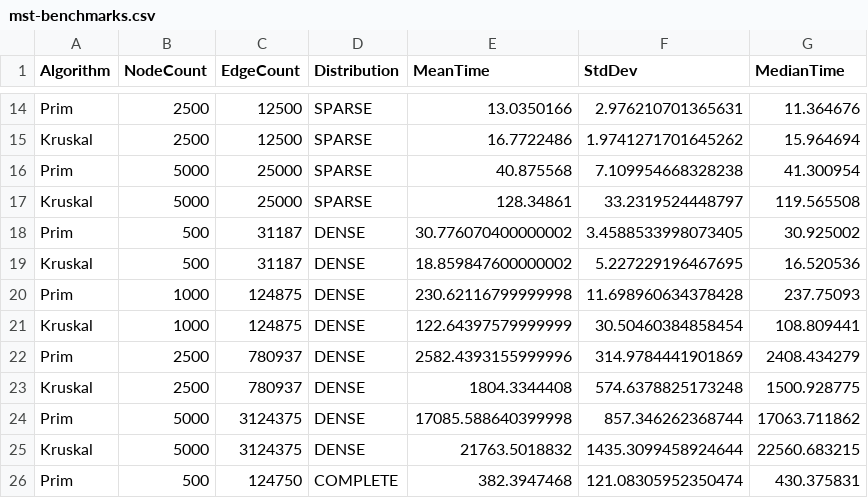
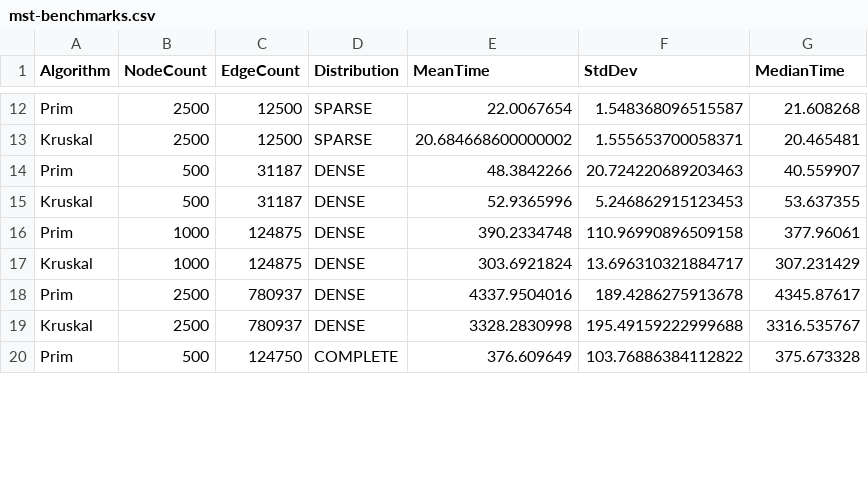
Before and after one commit to nelatawy/MST-ShortestPath-Benchmarking, a CSV file: mst-benchmarks.csv, drawn as a sheet; only a part is shown, gaps mark what is left out; removed rows and columns are numbered as before the commit, all else as after; the diff covers the shown part only; the diff names each change by its address in the sheet, - before the commit and + after, or states it on an @@ line.

```diff
--- a/mst-benchmarks.csv
+++ b/mst-benchmarks.csv
-E12 (MeanTime): 13.0350166
+E12 (MeanTime): 22.0067654
-F12 (StdDev): 2.976210701365631
+F12 (StdDev): 1.548368096515587
-G12 (MedianTime): 11.364676
+G12 (MedianTime): 21.608268
-E13 (MeanTime): 16.7722486
+E13 (MeanTime): 20.684668600000002
-F13 (StdDev): 1.9741271701645262
+F13 (StdDev): 1.555653700058371
-G13 (MedianTime): 15.964694
+G13 (MedianTime): 20.465481
-row 16: Prim | 5000 | 25000 | SPARSE | 40.875568 | 7.109954668328238 | 41.300954
-row 17: Kruskal | 5000 | 25000 | SPARSE | 128.34861 | 33.2319524448797 | 119.565508
-E14 (MeanTime): 30.776070400000002
+E14 (MeanTime): 48.3842266
-F14 (StdDev): 3.4588533998073405
+F14 (StdDev): 20.724220689203463
-G14 (MedianTime): 30.925002
+G14 (MedianTime): 40.559907
-E15 (MeanTime): 18.859847600000002
+E15 (MeanTime): 52.9365996
-F15 (StdDev): 5.227229196467695
+F15 (StdDev): 5.246862915123453
-G15 (MedianTime): 16.520536
+G15 (MedianTime): 53.637355
-E16 (MeanTime): 230.62116799999998
+E16 (MeanTime): 390.2334748
-F16 (StdDev): 11.698960634378428
+F16 (StdDev): 110.96990896509158
-G16 (MedianTime): 237.75093
+G16 (MedianTime): 377.96061
-E17 (MeanTime): 122.64397579999999
+E17 (MeanTime): 303.6921824
-F17 (StdDev): 30.50460384858454
+F17 (StdDev): 13.696310321884717
-G17 (MedianTime): 108.809441
+G17 (MedianTime): 307.231429
-E18 (MeanTime): 2582.4393155999996
+E18 (MeanTime): 4337.9504016
-F18 (StdDev): 314.9784441901869
+F18 (StdDev): 189.4286275913678
-G18 (MedianTime): 2408.434279
+G18 (MedianTime): 4345.87617
-E19 (MeanTime): 1804.3344408
+E19 (MeanTime): 3328.2830998
-F19 (StdDev): 574.6378825173248
+F19 (StdDev): 195.49159222999688
-G19 (MedianTime): 1500.928775
+G19 (MedianTime): 3316.535767
-row 24: Prim | 5000 | 3124375 | DENSE | 17085.588640399998 | 857.346262368744 | 17063.711862
-row 25: Kruskal | 5000 | 3124375 | DENSE | 21763.5018832 | 1435.3099458924644 | 22560.683215
-E20 (MeanTime): 382.3947468
+E20 (MeanTime): 376.609649
-F20 (StdDev): 121.08305952350474
+F20 (StdDev): 103.76886384112822
-G20 (MedianTime): 430.375831
+G20 (MedianTime): 375.673328
```
Also changed, not shown: 4 removed rows and 45 edited cells elsewhere in this file, 8 other files.
